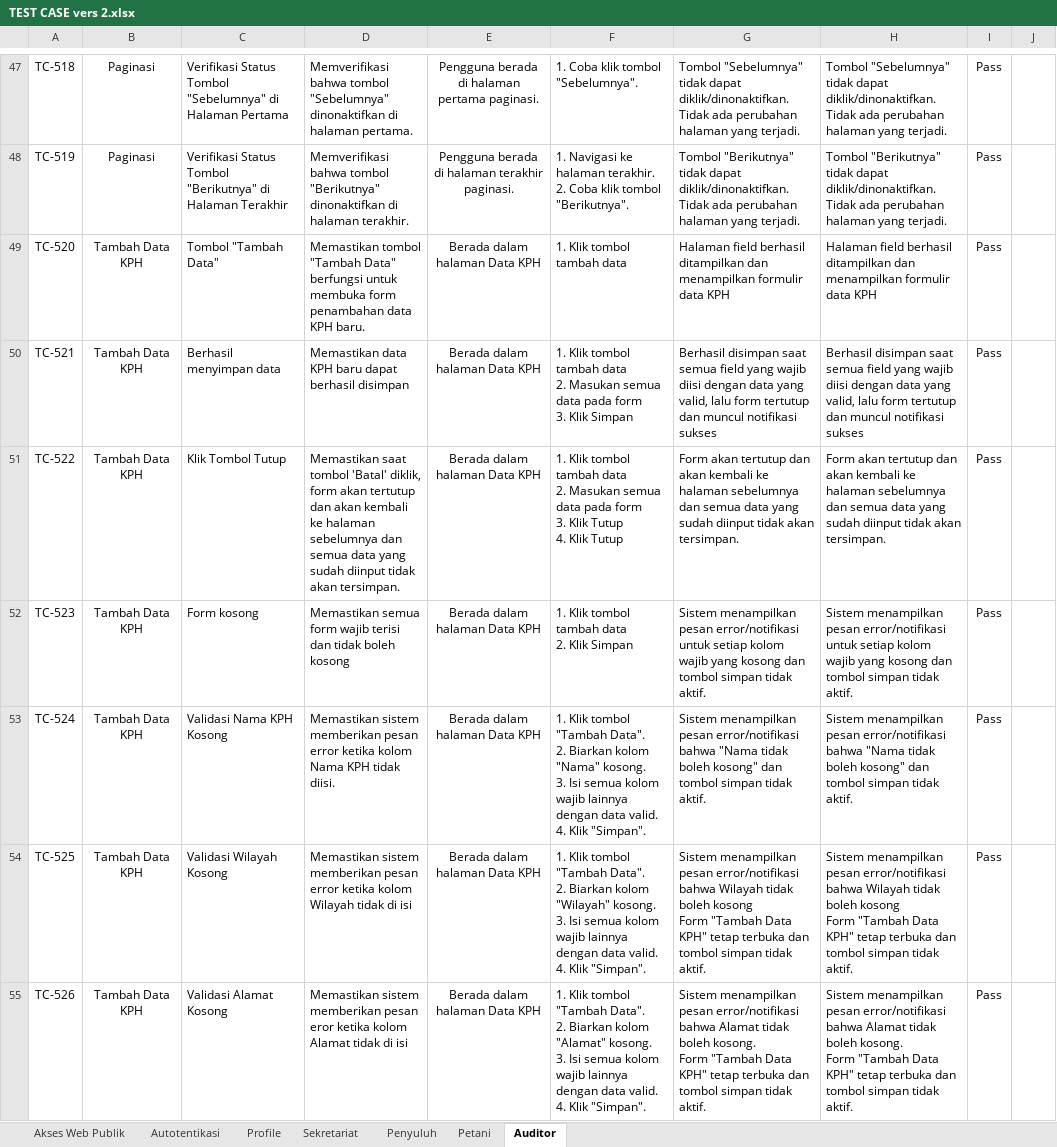
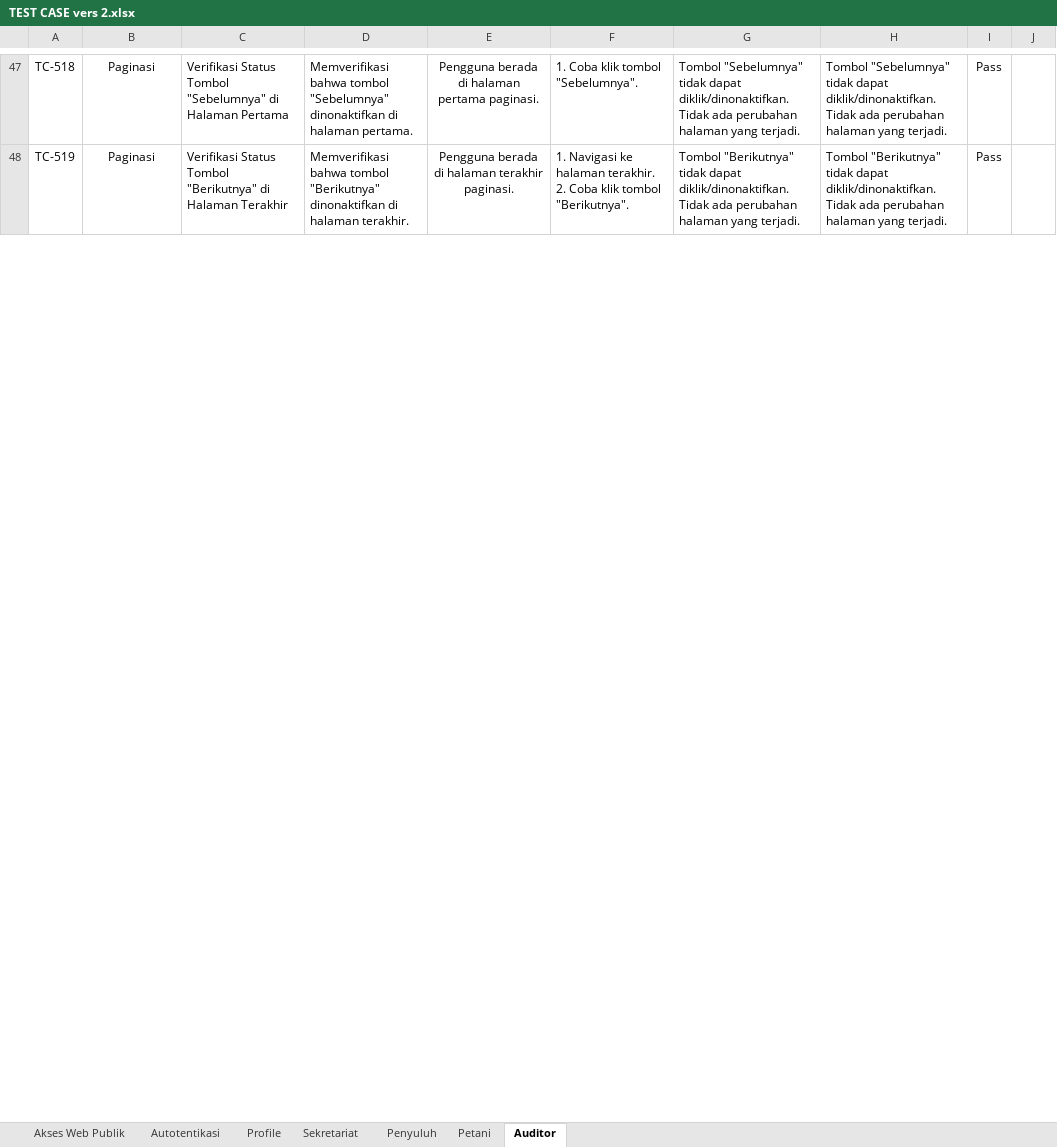
Before and after one commit to Arnora334/QA-Documentation-SIPETAHUT, an Excel workbook: Test Case/TEST CASE vers 2.xlsx, sheet Auditor, drawn as a sheet; only a part is shown, gaps mark what is left out; values as stored, in another font and other column widths than the file's, no borders; charts and pictures and conditional formats not drawn; ↵ is a line break in a cell; the diff covers the shown part only; the diff names each change by its address in the sheet, - before the commit and + after, or states it on an @@ line.

```diff
--- a/Test Case/TEST CASE vers 2.xlsx (sheet Auditor)
+++ b/Test Case/TEST CASE vers 2.xlsx (sheet Auditor)
-row 49: TC-520 | Tambah Data KPH | Tombol "Tambah Data" | Memastikan tombol "Tambah Data" berfungsi untuk membuka form penambahan data KPH baru. | Berada dalam halaman Data KPH | 1. Klik tombol tambah data | Halaman field berhasil ditampilkan dan menampilkan formulir data KPH | Halaman field berhasil ditampilkan dan menampilkan formulir data KPH | Pass
-row 50: TC-521 | Tambah Data KPH | Berhasil menyimpan data | Memastikan data KPH baru dapat berhasil disimpan | Berada dalam halaman Data KPH | 1. Klik tombol tambah data ↵ 2. Masukan semua data pada form ↵ 3. Klik Simpan | Berhasil disimpan saat semua field yang wajib diisi dengan data yang valid, lalu form tertutup dan muncul notifikasi sukses | Berhasil disimpan saat semua field yang wajib diisi dengan data yang valid, lalu form tertutup dan muncul notifikasi sukses | Pass
-row 51: TC-522 | Tambah Data KPH | Klik Tombol Tutup | Memastikan saat tombol 'Batal' diklik, form akan tertutup dan akan kembali ke halaman sebelumnya dan semua data yang sudah diinput tidak akan tersimpan. | Berada dalam halaman Data KPH | 1. Klik tombol tambah data ↵ 2. Masukan semua data pada form ↵ 3. Klik Tutup ↵ 4. Klik Tutup | Form akan tertutup dan akan kembali ke halaman sebelumnya dan semua data yang sudah diinput tidak akan tersimpan. | Form akan tertutup dan akan kembali ke halaman sebelumnya dan semua data yang sudah diinput tidak akan tersimpan. | Pass
-row 52: TC-523 | Tambah Data KPH | Form kosong | Memastikan semua form wajib terisi dan tidak boleh kosong | Berada dalam halaman Data KPH | 1. Klik tombol tambah data ↵ 2. Klik Simpan | Sistem menampilkan pesan error/notifikasi untuk setiap kolom wajib yang kosong dan tombol simpan tidak aktif. | Sistem menampilkan pesan error/notifikasi untuk setiap kolom wajib yang kosong dan tombol simpan tidak aktif. | Pass
-row 53: TC-524 | Tambah Data KPH | Validasi Nama KPH Kosong | Memastikan sistem memberikan pesan error ketika kolom Nama KPH tidak diisi. | Berada dalam halaman Data KPH | 1. Klik tombol "Tambah Data". ↵ 2. Biarkan kolom "Nama" kosong. ↵ 3. Isi semua kolom wajib lainnya dengan data valid. ↵ 4. Klik "Simpan". | Sistem menampilkan pesan error/notifikasi bahwa "Nama tidak boleh kosong" dan tombol simpan tidak aktif. | Sistem menampilkan pesan error/notifikasi bahwa "Nama tidak boleh kosong" dan tombol simpan tidak aktif. | Pass
-row 54: TC-525 | Tambah Data KPH | Validasi Wilayah Kosong | Memastikan sistem memberikan pesan error ketika kolom Wilayah tidak di isi | Berada dalam halaman Data KPH | 1. Klik tombol "Tambah Data". ↵ 2. Biarkan kolom "Wilayah" kosong. ↵ 3. Isi semua kolom wajib lainnya dengan data valid. ↵ 4. Klik "Simpan". | Sistem menampilkan pesan error/notifikasi bahwa Wilayah tidak boleh kosong ↵ Form "Tambah Data KPH" tetap terbuka dan tombol simpan tidak aktif. | Sistem menampilkan pesan error/notifikasi bahwa Wilayah tidak boleh kosong ↵ Form "Tambah Data KPH" tetap terbuka dan tombol simpan tidak aktif. | Pass
-row 55: TC-526 | Tambah Data KPH | Validasi Alamat Kosong | Memastikan sistem memberikan pesan eror ketika kolom Alamat tidak di isi | Berada dalam halaman Data KPH | 1. Klik tombol "Tambah Data". ↵ 2. Biarkan kolom "Alamat" kosong. ↵ 3. Isi semua kolom wajib lainnya dengan data valid. ↵ 4. Klik "Simpan". | Sistem menampilkan pesan error/notifikasi bahwa Alamat tidak boleh kosong. ↵ Form "Tambah Data KPH" tetap terbuka dan tombol simpan tidak aktif. | Sistem menampilkan pesan error/notifikasi bahwa Alamat tidak boleh kosong. ↵ Form "Tambah Data KPH" tetap terbuka dan tombol simpan tidak aktif. | Pass
```
Also changed, not shown: 10 removed rows and 63 edited cells elsewhere in this sheet, sheet Sekretariat, sheet Penyuluh, sheet Petani, Test Case/TEST CASE vers 1.xlsx.
